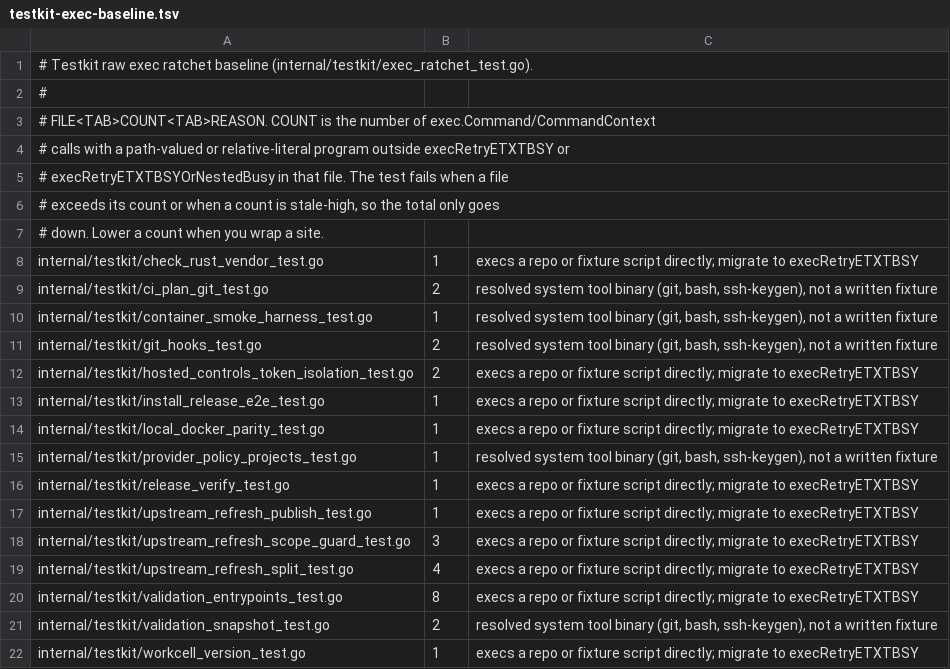
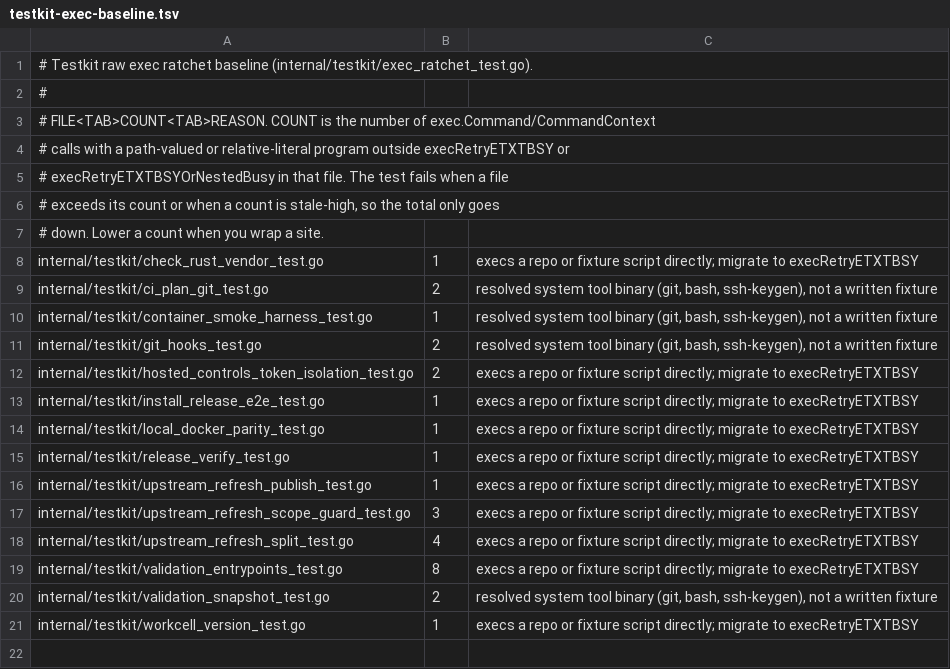
Before and after one commit to omkhar/workcell, a TSV file: policy/testkit-exec-baseline.tsv, drawn as a sheet.

```diff
--- a/policy/testkit-exec-baseline.tsv
+++ b/policy/testkit-exec-baseline.tsv
@@ -14,3 +14,2 @@ internal/testkit/install_release_e2e_test.go	1	execs a repo or fixture script di
 internal/testkit/local_docker_parity_test.go	1	execs a repo or fixture script directly; migrate to execRetryETXTBSY
-internal/testkit/provider_policy_projects_test.go	1	resolved system tool binary (git, bash, ssh-keygen), not a written fixture
 internal/testkit/release_verify_test.go	1	execs a repo or fixture script directly; migrate to execRetryETXTBSY
```
Also changed, not shown: policy/shell-fail-open-baseline.tsv, policy/validator-anchoring-baseline.tsv, 8 other files.
